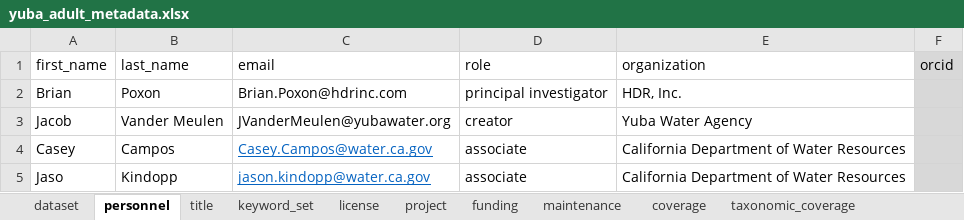
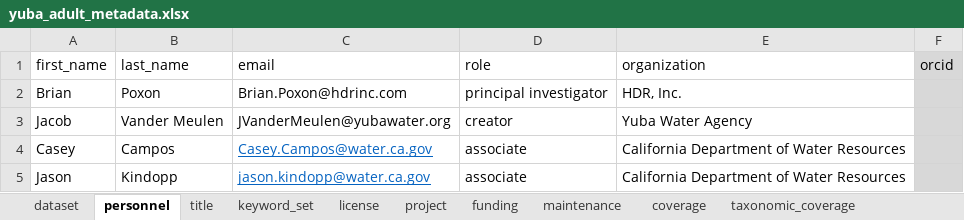
Before and after one commit to SRJPE/jpe-yuba-adult-edi, an Excel workbook: data-raw/metadata/yuba_adult_metadata.xlsx, sheet personnel, drawn as a sheet; values as stored, in another font and other column widths than the file's, no borders; the diff names each change by its address in the sheet, - before the commit and + after, or states it on an @@ line.

```diff
--- a/data-raw/metadata/yuba_adult_metadata.xlsx (sheet personnel)
+++ b/data-raw/metadata/yuba_adult_metadata.xlsx (sheet personnel)
-A5 (first_name): Jaso
+A5 (first_name): Jason
```
Also changed, not shown: 4 other files.
